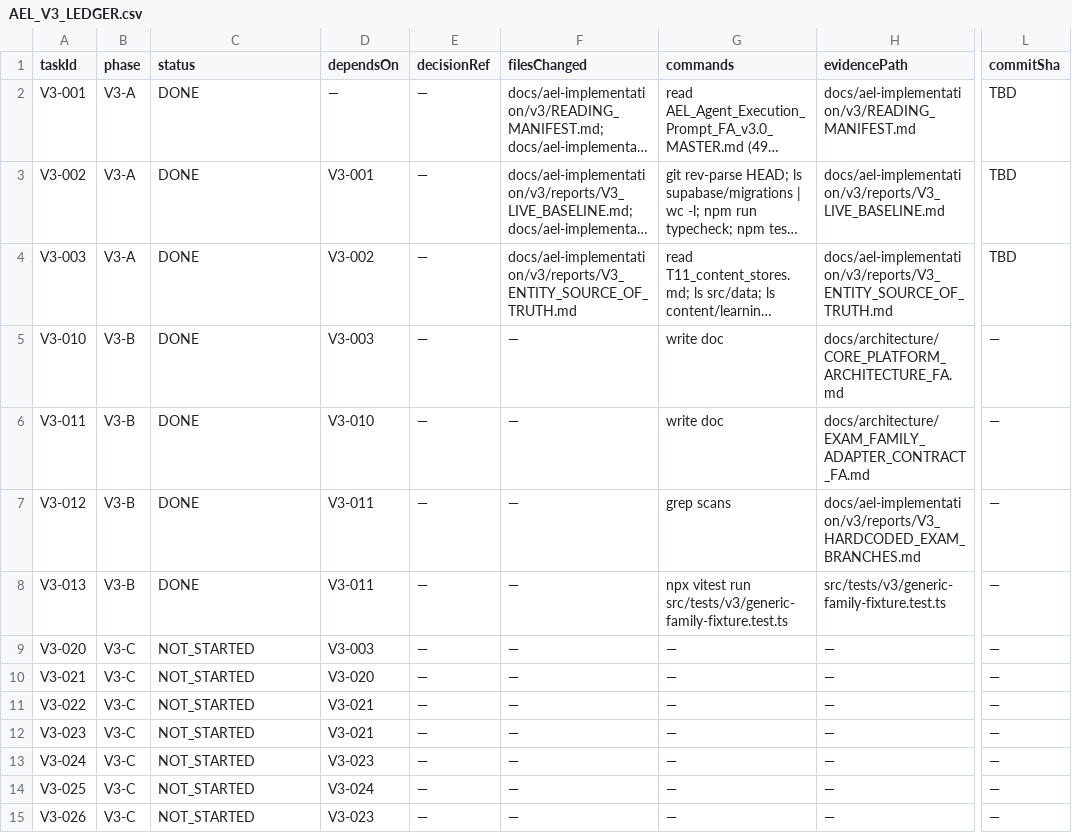
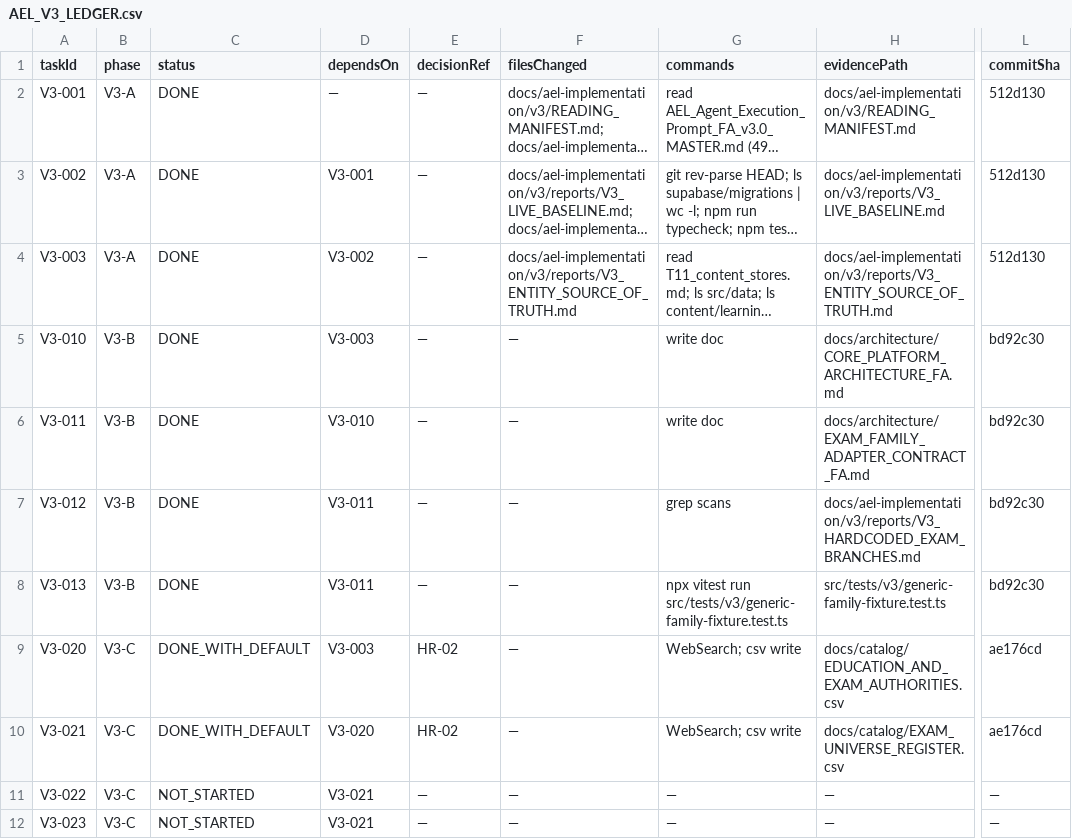
Before and after one commit to rrasi90/konkortelegrambot, a CSV file: docs/ael-implementation/v3/AEL_V3_LEDGER.csv, drawn as a sheet; only a part is shown, gaps mark what is left out; the shorter side is filled out with more unchanged rows; long unchanged cells end in …; the diff names each change by its address in the sheet, - before the commit and + after, or states it on an @@ line.

Commit message:
v3(ledger): finalize session wave 1 — 10 tasks DONE/DONE_WITH_DEFAULT with evidence SHAs

```diff
--- a/docs/ael-implementation/v3/AEL_V3_LEDGER.csv
+++ b/docs/ael-implementation/v3/AEL_V3_LEDGER.csv
-L2:L4 (commitSha): TBD
+L2:L4 (commitSha): 512d130
-L5:L8 (commitSha): —
+L5:L8 (commitSha): bd92c30
-C9:C10 (status): NOT_STARTED
+C9:C10 (status): DONE_WITH_DEFAULT
-E9:E10 (decisionRef): —
+E9:E10 (decisionRef): HR-02
-G9:G10 (commands): —
+G9:G10 (commands): WebSearch; csv write
-H9 (evidencePath): —
+H9 (evidencePath): docs/catalog/EDUCATION_AND_EXAM_AUTHORITIES.csv
-L9:L10 (commitSha): —
+L9:L10 (commitSha): ae176cd
-H10 (evidencePath): —
+H10 (evidencePath): docs/catalog/EXAM_UNIVERSE_REGISTER.csv
```
